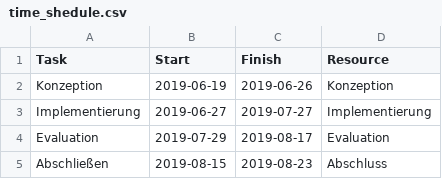
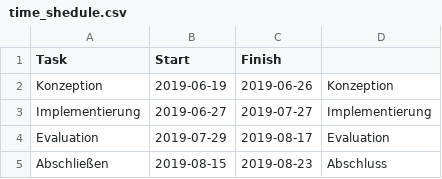
Before and after one commit to S0559003/bachelor_thesis_latex, a CSV file: resources/projectplan/time_shedule.csv, drawn as a sheet; the diff names each change by its address in the sheet, - before the commit and + after, or states it on an @@ line.

Commit message:
Update time_shedule.csv

```diff
--- a/resources/projectplan/time_shedule.csv
+++ b/resources/projectplan/time_shedule.csv
-D1: Resource
+D1: (empty)
```
